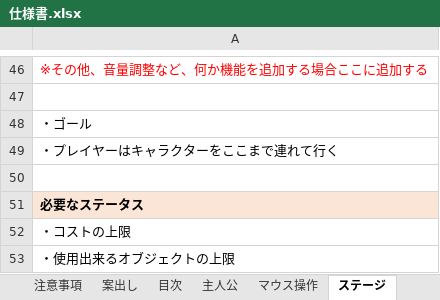
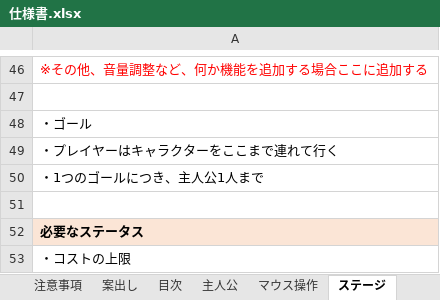
Before and after one commit to satoAFP/JapanGameContest, an Excel workbook: JapanGameContest2023/仕様書.xlsx, sheet ステージ, drawn as a sheet; only a part is shown, gaps mark what is left out; the shorter side is filled out with more unchanged rows; values as stored, in another font and other column widths than the file's, no borders; charts and pictures not drawn; the diff names each change by its address in the sheet, - before the commit and + after, or states it on an @@ line.

```diff
--- a/JapanGameContest2023/仕様書.xlsx (sheet ステージ)
+++ b/JapanGameContest2023/仕様書.xlsx (sheet ステージ)
+row 50: ・1つのゴールにつき、主人公1人まで
```
Also changed, not shown: sheet 主人公, charts or pictures, JapanGameContest2023/ステージ仕様書.xlsx.
